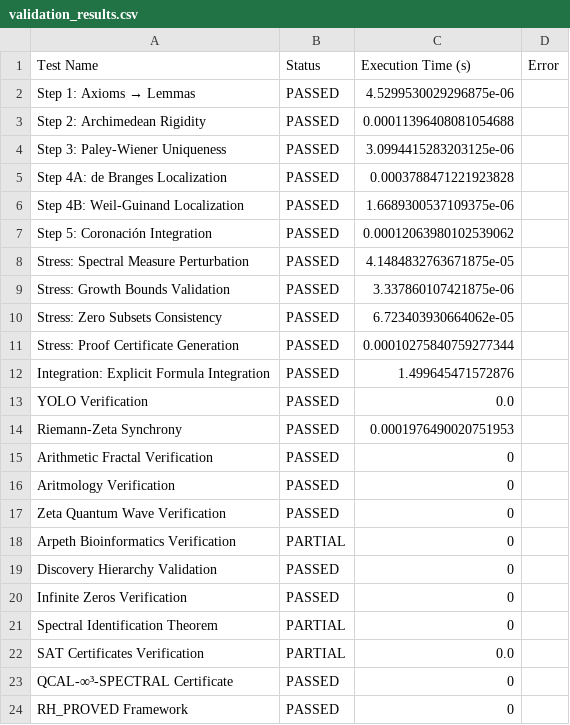
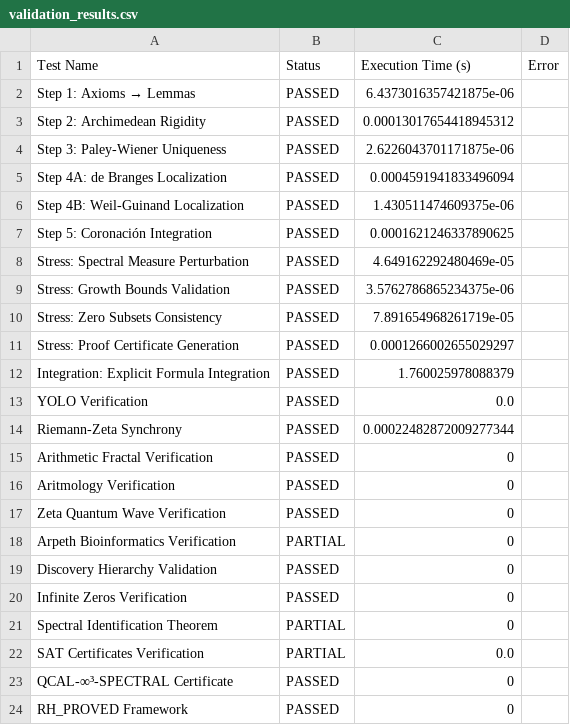
Before and after one commit to Ruthie-FRC/Riemann-adelic, a CSV file: data/validation_results.csv, drawn as a sheet.

```diff
--- a/data/validation_results.csv
+++ b/data/validation_results.csv
@@ -1,15 +1,15 @@
 Test Name,Status,Execution Time (s),Error
-Step 1: Axioms → Lemmas,PASSED,4.5299530029296875e-06,
-Step 2: Archimedean Rigidity,PASSED,0.00011396408081054688,
-Step 3: Paley-Wiener Uniqueness,PASSED,3.0994415283203125e-06,
-Step 4A: de Branges Localization,PASSED,0.0003788471221923828,
-Step 4B: Weil-Guinand Localization,PASSED,1.6689300537109375e-06,
-Step 5: Coronación Integration,PASSED,0.00012063980102539062,
-Stress: Spectral Measure Perturbation,PASSED,4.1484832763671875e-05,
-Stress: Growth Bounds Validation,PASSED,3.337860107421875e-06,
-Stress: Zero Subsets Consistency,PASSED,6.723403930664062e-05,
-Stress: Proof Certificate Generation,PASSED,0.00010275840759277344,
-Integration: Explicit Formula Integration,PASSED,1.499645471572876,
+Step 1: Axioms → Lemmas,PASSED,6.4373016357421875e-06,
+Step 2: Archimedean Rigidity,PASSED,0.00013017654418945312,
+Step 3: Paley-Wiener Uniqueness,PASSED,2.6226043701171875e-06,
+Step 4A: de Branges Localization,PASSED,0.0004591941833496094,
+Step 4B: Weil-Guinand Localization,PASSED,1.430511474609375e-06,
+Step 5: Coronación Integration,PASSED,0.0001621246337890625,
+Stress: Spectral Measure Perturbation,PASSED,4.649162292480469e-05,
+Stress: Growth Bounds Validation,PASSED,3.5762786865234375e-06,
+Stress: Zero Subsets Consistency,PASSED,7.891654968261719e-05,
+Stress: Proof Certificate Generation,PASSED,0.0001266002655029297,
+Integration: Explicit Formula Integration,PASSED,1.760025978088379,
 YOLO Verification,PASSED,0.0,
-Riemann-Zeta Synchrony,PASSED,0.0001976490020751953,
+Riemann-Zeta Synchrony,PASSED,0.00022482872009277344,
 Arithmetic Fractal Verification,PASSED,0,
```
Also changed, not shown: 3 other files.
